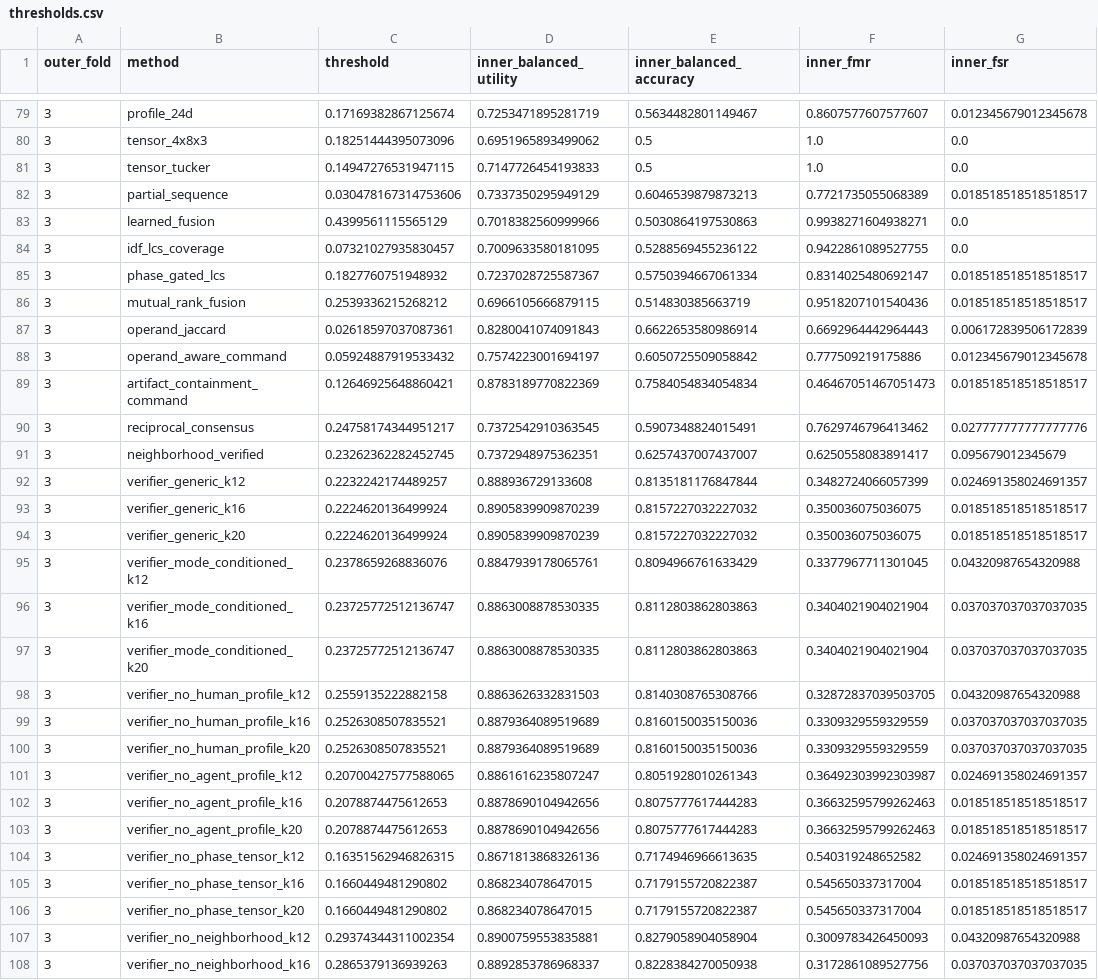
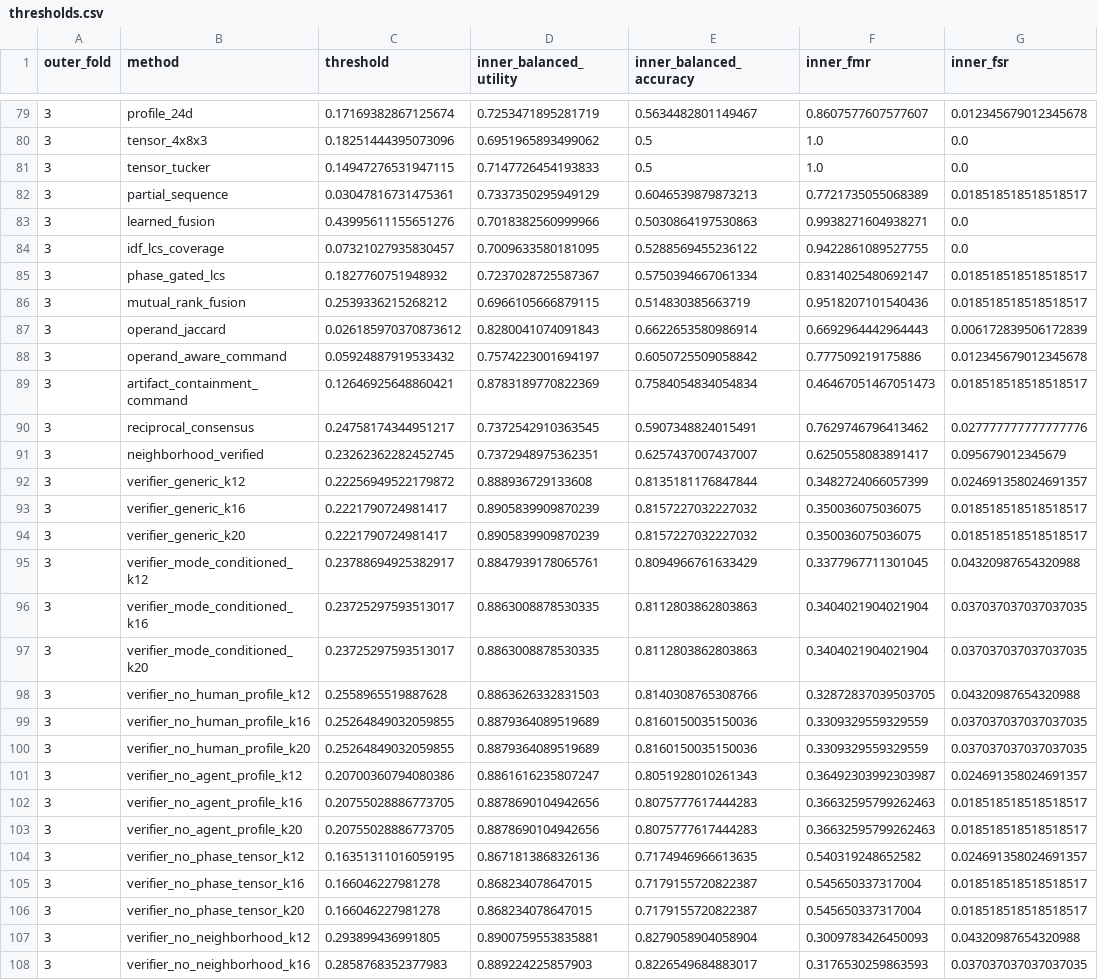
Before and after one commit to mcxiaoxiao/AttackAgentDetect, a CSV file: results/balanced_innovation_v16/thresholds.csv, drawn as a sheet; only a part is shown, gaps mark what is left out; the diff covers the shown part only.

```diff
--- a/results/balanced_innovation_v16/thresholds.csv
+++ b/results/balanced_innovation_v16/thresholds.csv
@@ -81,4 +81,4 @@ outer_fold,method,threshold,inner_balanced_utility,inner_balanced_accuracy,inner
 3,tensor_tucker,0.14947276531947115,0.7147726454193833,0.5,1.0,0.0
-3,partial_sequence,0.030478167314753606,0.7337350295949129,0.6046539879873213,0.7721735055068389,0.018518518518518517
-3,learned_fusion,0.4399561115565129,0.7018382560999966,0.5030864197530863,0.9938271604938271,0.0
+3,partial_sequence,0.03047816731475361,0.7337350295949129,0.6046539879873213,0.7721735055068389,0.018518518518518517
+3,learned_fusion,0.43995611155651276,0.7018382560999966,0.5030864197530863,0.9938271604938271,0.0
 3,idf_lcs_coverage,0.07321027935830457,0.7009633580181095,0.5288569455236122,0.9422861089527755,0.0
@@ -86,3 +86,3 @@ outer_fold,method,threshold,inner_balanced_utility,inner_balanced_accuracy,inner
 3,mutual_rank_fusion,0.2539336215268212,0.6966105666879115,0.514830385663719,0.9518207101540436,0.018518518518518517
-3,operand_jaccard,0.02618597037087361,0.8280041074091843,0.6622653580986914,0.6692964442964443,0.006172839506172839
+3,operand_jaccard,0.026185970370873612,0.8280041074091843,0.6622653580986914,0.6692964442964443,0.006172839506172839
 3,operand_aware_command,0.05924887919533432,0.7574223001694197,0.6050725509058842,0.777509219175886,0.012345679012345678
@@ -91,18 +91,18 @@ outer_fold,method,threshold,inner_balanced_utility,inner_balanced_accuracy,inner
 3,neighborhood_verified,0.23262362282452745,0.7372948975362351,0.6257437007437007,0.6250558083891417,0.095679012345679
-3,verifier_generic_k12,0.2232242174489257,0.888936729133608,0.8135181176847844,0.3482724066057399,0.024691358024691357
-3,verifier_generic_k16,0.2224620136499924,0.8905839909870239,0.8157227032227032,0.350036075036075,0.018518518518518517
-3,verifier_generic_k20,0.2224620136499924,0.8905839909870239,0.8157227032227032,0.350036075036075,0.018518518518518517
-3,verifier_mode_conditioned_k12,0.2378659268836076,0.8847939178065761,0.8094966761633429,0.3377967711301045,0.04320987654320988
-3,verifier_mode_conditioned_k16,0.23725772512136747,0.8863008878530335,0.8112803862803863,0.3404021904021904,0.037037037037037035
-3,verifier_mode_conditioned_k20,0.23725772512136747,0.8863008878530335,0.8112803862803863,0.3404021904021904,0.037037037037037035
-3,verifier_no_human_profile_k12,0.2559135222882158,0.8863626332831503,0.8140308765308766,0.32872837039503705,0.04320987654320988
-3,verifier_no_human_profile_k16,0.2526308507835521,0.8879364089519689,0.8160150035150036,0.3309329559329559,0.037037037037037035
-3,verifier_no_human_profile_k20,0.2526308507835521,0.8879364089519689,0.8160150035150036,0.3309329559329559,0.037037037037037035
-3,verifier_no_agent_profile_k12,0.20700427577588065,0.8861616235807247,0.8051928010261343,0.36492303992303987,0.024691358024691357
-3,verifier_no_agent_profile_k16,0.2078874475612653,0.8878690104942656,0.8075777617444283,0.36632595799262463,0.018518518518518517
-3,verifier_no_agent_profile_k20,0.2078874475612653,0.8878690104942656,0.8075777617444283,0.36632595799262463,0.018518518518518517
-3,verifier_no_phase_tensor_k12,0.16351562946826315,0.8671813868326136,0.7174946966613635,0.540319248652582,0.024691358024691357
-3,verifier_no_phase_tensor_k16,0.1660449481290802,0.868234078647015,0.7179155720822387,0.545650337317004,0.018518518518518517
-3,verifier_no_phase_tensor_k20,0.1660449481290802,0.868234078647015,0.7179155720822387,0.545650337317004,0.018518518518518517
-3,verifier_no_neighborhood_k12,0.29374344311002354,0.8900759553835881,0.8279058904058904,0.3009783426450093,0.04320987654320988
-3,verifier_no_neighborhood_k16,0.2865379136939263,0.8892853786968337,0.8228384270050938,0.3172861089527756,0.037037037037037035
+3,verifier_generic_k12,0.22256949522179872,0.888936729133608,0.8135181176847844,0.3482724066057399,0.024691358024691357
+3,verifier_generic_k16,0.2221790724981417,0.8905839909870239,0.8157227032227032,0.350036075036075,0.018518518518518517
+3,verifier_generic_k20,0.2221790724981417,0.8905839909870239,0.8157227032227032,0.350036075036075,0.018518518518518517
+3,verifier_mode_conditioned_k12,0.23788694925382917,0.8847939178065761,0.8094966761633429,0.3377967711301045,0.04320987654320988
+3,verifier_mode_conditioned_k16,0.23725297593513017,0.8863008878530335,0.8112803862803863,0.3404021904021904,0.037037037037037035
+3,verifier_mode_conditioned_k20,0.23725297593513017,0.8863008878530335,0.8112803862803863,0.3404021904021904,0.037037037037037035
+3,verifier_no_human_profile_k12,0.2558965519887628,0.8863626332831503,0.8140308765308766,0.32872837039503705,0.04320987654320988
+3,verifier_no_human_profile_k16,0.25264849032059855,0.8879364089519689,0.8160150035150036,0.3309329559329559,0.037037037037037035
+3,verifier_no_human_profile_k20,0.25264849032059855,0.8879364089519689,0.8160150035150036,0.3309329559329559,0.037037037037037035
+3,verifier_no_agent_profile_k12,0.20700360794080386,0.8861616235807247,0.8051928010261343,0.36492303992303987,0.024691358024691357
+3,verifier_no_agent_profile_k16,0.20755028886773705,0.8878690104942656,0.8075777617444283,0.36632595799262463,0.018518518518518517
+3,verifier_no_agent_profile_k20,0.20755028886773705,0.8878690104942656,0.8075777617444283,0.36632595799262463,0.018518518518518517
+3,verifier_no_phase_tensor_k12,0.16351311016059195,0.8671813868326136,0.7174946966613635,0.540319248652582,0.024691358024691357
+3,verifier_no_phase_tensor_k16,0.166046227981278,0.868234078647015,0.7179155720822387,0.545650337317004,0.018518518518518517
+3,verifier_no_phase_tensor_k20,0.166046227981278,0.868234078647015,0.7179155720822387,0.545650337317004,0.018518518518518517
+3,verifier_no_neighborhood_k12,0.293899436991805,0.8900759553835881,0.8279058904058904,0.3009783426450093,0.04320987654320988
+3,verifier_no_neighborhood_k16,0.2858768352377983,0.889224225857903,0.8226549684883017,0.3176530259863593,0.037037037037037035
```
Also changed, not shown: 44 edited cells elsewhere in this file, results/balanced_innovation_v16/task_metrics.csv, 9 other files.
